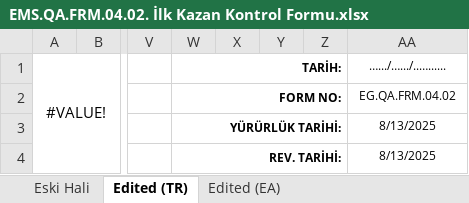
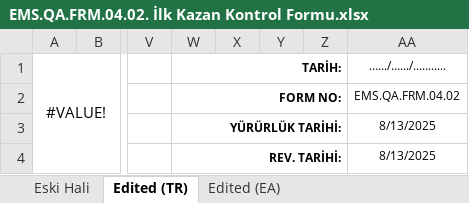
Before and after one commit to abdllhbydgn/ems, an Excel workbook: formlar/4. Yıkama Bölümü (ERTELENDİ)/EMS.QA.FRM.04.02. İlk Kazan Kontrol Formu.xlsx, sheet Edited (TR), drawn as a sheet; only a part is shown, gaps mark what is left out; values as stored, in another font and other column widths than the file's, no borders; the diff names each change by its address in the sheet, - before the commit and + after, or states it on an @@ line.

```diff
--- a/formlar/4. Yıkama Bölümü (ERTELENDİ)/EMS.QA.FRM.04.02. İlk Kazan Kontrol Formu.xlsx (sheet Edited (TR))
+++ b/formlar/4. Yıkama Bölümü (ERTELENDİ)/EMS.QA.FRM.04.02. İlk Kazan Kontrol Formu.xlsx (sheet Edited (TR))
-AA2 (….../….../..…......): EG.QA.FRM.04.02
+AA2 (….../….../..…......): EMS.QA.FRM.04.02
```
Also changed, not shown: sheet Edited (EA), charts or pictures, formlar/4. Yıkama Bölümü (ERTELENDİ)/EMS.QA.FRM.04.01. Yıkama Öncesi Mal Kabul Kontrol Formu.xlsx, formlar/4. Yıkama Bölümü (ERTELENDİ)/EMS.WS.RPR.04.02. Islak İşlem Günlük Üretim Raporu.xlsx, 12 other files.
